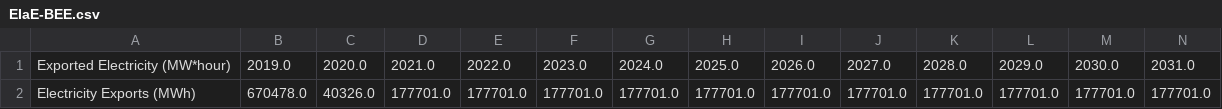
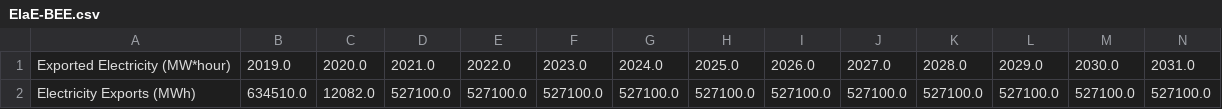
Before and after one commit to EnergyInnovation/eps-nevada, a CSV file: InputData/elec/EIaE/EIaE-BEE.csv, drawn as a sheet; only a part is shown; removed rows and columns are numbered as before the commit, all else as after; rows hold the shown columns only; the diff names each change by its address in the sheet, - before the commit and + after, or states it on an @@ line.

```diff
--- a/InputData/elec/EIaE/EIaE-BEE.csv
+++ b/InputData/elec/EIaE/EIaE-BEE.csv
-row 2: Electricity Exports (MWh) | 670478.0 | 40326.0 | 177701.0 | 177701.0 | 177701.0 | 177701.0 | 177701.0 | 177701.0 | 177701.0 | 177701.0 | 177701.0 | 177701.0 | 177701.0
+row 2: Electricity Exports (MWh) | 634510.0 | 12082.0 | 527100.0 | 527100.0 | 527100.0 | 527100.0 | 527100.0 | 527100.0 | 527100.0 | 527100.0 | 527100.0 | 527100.0 | 527100.0
```
Also changed, not shown: InputData/elec/BECF/BECF-new.csv, 2 other files.
